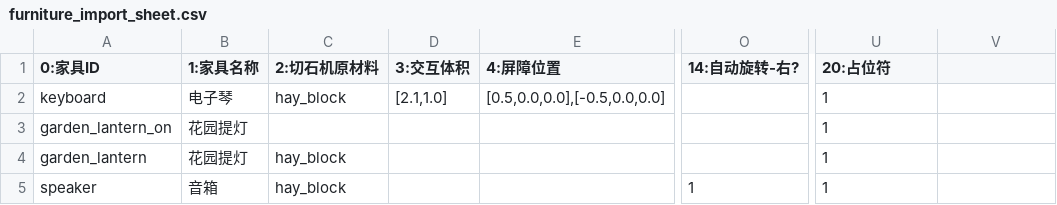
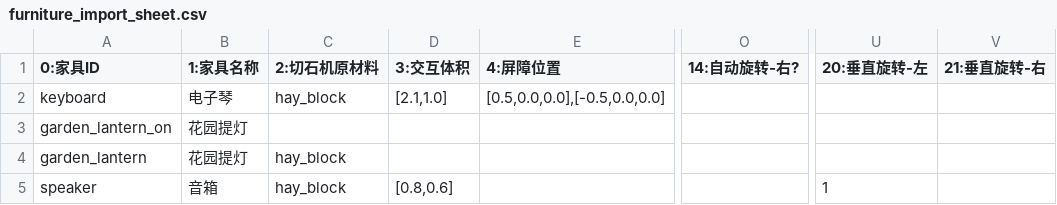
Before and after one commit to Acappellia/pinecone, a CSV file: furniture_import_sheet.csv, drawn as a sheet; only a part is shown, gaps mark what is left out; the diff names each change by its address in the sheet, - before the commit and + after, or states it on an @@ line.

```diff
--- a/furniture_import_sheet.csv
+++ b/furniture_import_sheet.csv
-U1: 20:占位符
+U1: 20:垂直旋转-左
-V1: (empty)
+V1: 21:垂直旋转-右
-U2:U4 (20:垂直旋转-左): 1
+U2:U4 (20:垂直旋转-左): (empty)
-D5 (3:交互体积): (empty)
+D5 (3:交互体积): [0.8,0.6]
-O5 (14:自动旋转-右?): 1
+O5 (14:自动旋转-右?): (empty)
```
Also changed, not shown: 9 other files.
